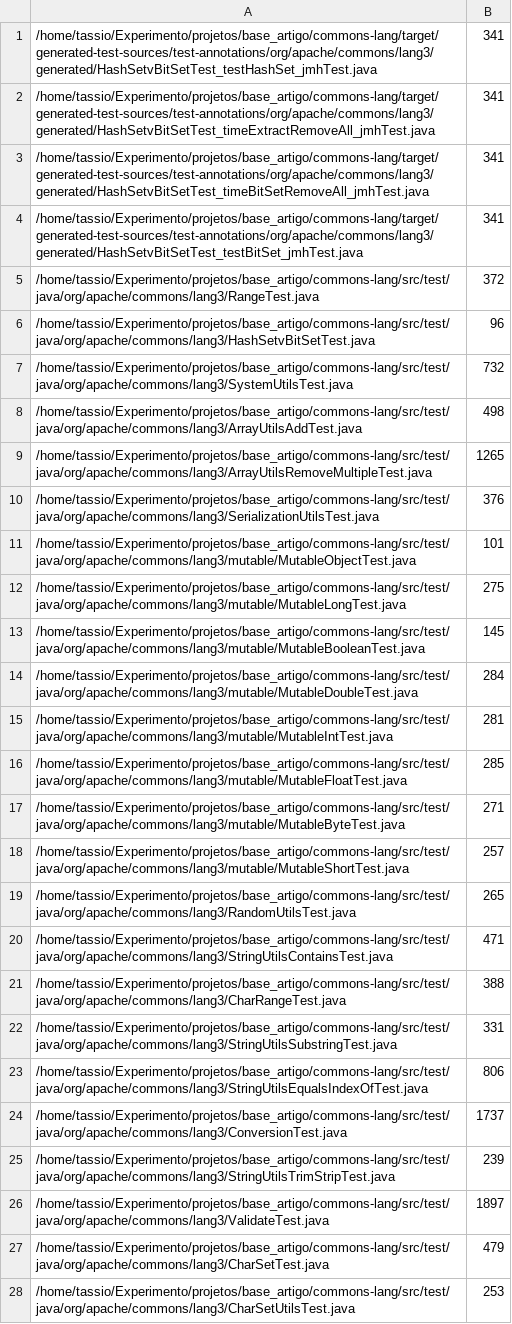
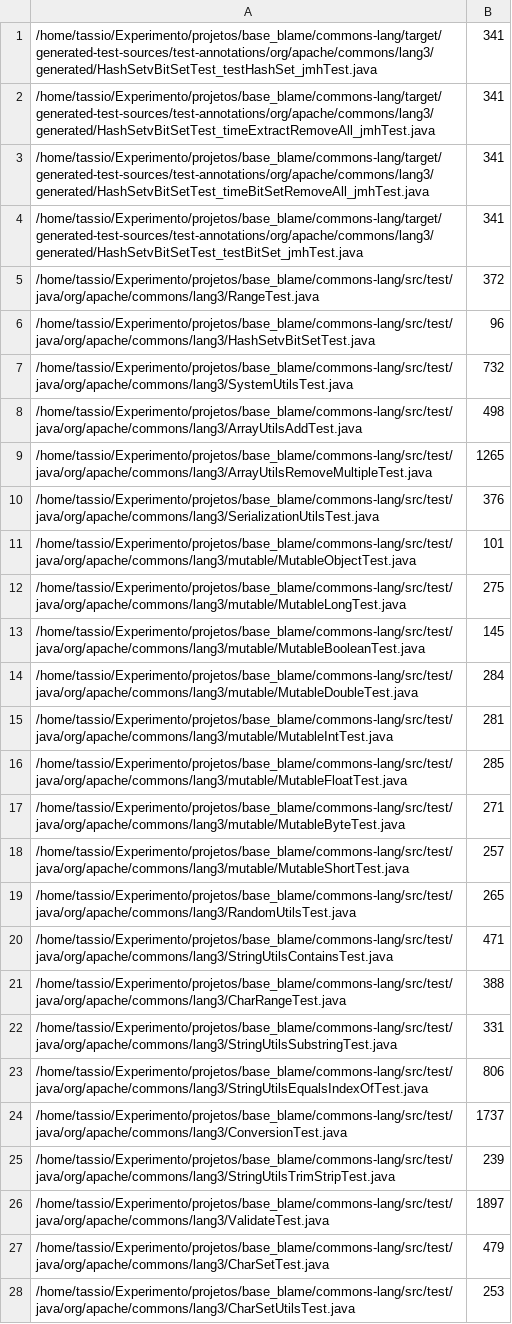
Before and after one commit to arieslab/jnose, a CSV file: src/main/webapp/reports/commons-lan_TestFileDetection.csv, drawn as a sheet; only a part is shown; the diff covers the shown part only; the diff names each change by its address in the sheet, - before the commit and + after, or states it on an @@ line.

```diff
--- a/src/main/webapp/reports/commons-lan_TestFileDetection.csv
+++ b/src/main/webapp/reports/commons-lan_TestFileDetection.csv
-A1: /home/tassio/Experimento/projetos/base_artigo/commons-lang/target/generated-test-sources/test-annotations/org/apache/commons/lang3/generated/HashSetvBitSetTest_testHashSet_jmhTest.java
+A1: /home/tassio/Experimento/projetos/base_blame/commons-lang/target/generated-test-sources/test-annotations/org/apache/commons/lang3/generated/HashSetvBitSetTest_testHashSet_jmhTest.java
-A2: /home/tassio/Experimento/projetos/base_artigo/commons-lang/target/generated-test-sources/test-annotations/org/apache/commons/lang3/generated/HashSetvBitSetTest_timeExtractRemoveAll_jmhTest.java
+A2: /home/tassio/Experimento/projetos/base_blame/commons-lang/target/generated-test-sources/test-annotations/org/apache/commons/lang3/generated/HashSetvBitSetTest_timeExtractRemoveAll_jmhTest.java
-A3: /home/tassio/Experimento/projetos/base_artigo/commons-lang/target/generated-test-sources/test-annotations/org/apache/commons/lang3/generated/HashSetvBitSetTest_timeBitSetRemoveAll_jmhTest.java
+A3: /home/tassio/Experimento/projetos/base_blame/commons-lang/target/generated-test-sources/test-annotations/org/apache/commons/lang3/generated/HashSetvBitSetTest_timeBitSetRemoveAll_jmhTest.java
-A4: /home/tassio/Experimento/projetos/base_artigo/commons-lang/target/generated-test-sources/test-annotations/org/apache/commons/lang3/generated/HashSetvBitSetTest_testBitSet_jmhTest.java
+A4: /home/tassio/Experimento/projetos/base_blame/commons-lang/target/generated-test-sources/test-annotations/org/apache/commons/lang3/generated/HashSetvBitSetTest_testBitSet_jmhTest.java
-A5: /home/tassio/Experimento/projetos/base_artigo/commons-lang/src/test/java/org/apache/commons/lang3/RangeTest.java
+A5: /home/tassio/Experimento/projetos/base_blame/commons-lang/src/test/java/org/apache/commons/lang3/RangeTest.java
-A6: /home/tassio/Experimento/projetos/base_artigo/commons-lang/src/test/java/org/apache/commons/lang3/HashSetvBitSetTest.java
+A6: /home/tassio/Experimento/projetos/base_blame/commons-lang/src/test/java/org/apache/commons/lang3/HashSetvBitSetTest.java
-A7: /home/tassio/Experimento/projetos/base_artigo/commons-lang/src/test/java/org/apache/commons/lang3/SystemUtilsTest.java
+A7: /home/tassio/Experimento/projetos/base_blame/commons-lang/src/test/java/org/apache/commons/lang3/SystemUtilsTest.java
-A8: /home/tassio/Experimento/projetos/base_artigo/commons-lang/src/test/java/org/apache/commons/lang3/ArrayUtilsAddTest.java
+A8: /home/tassio/Experimento/projetos/base_blame/commons-lang/src/test/java/org/apache/commons/lang3/ArrayUtilsAddTest.java
-A9: /home/tassio/Experimento/projetos/base_artigo/commons-lang/src/test/java/org/apache/commons/lang3/ArrayUtilsRemoveMultipleTest.java
+A9: /home/tassio/Experimento/projetos/base_blame/commons-lang/src/test/java/org/apache/commons/lang3/ArrayUtilsRemoveMultipleTest.java
-A10: /home/tassio/Experimento/projetos/base_artigo/commons-lang/src/test/java/org/apache/commons/lang3/SerializationUtilsTest.java
+A10: /home/tassio/Experimento/projetos/base_blame/commons-lang/src/test/java/org/apache/commons/lang3/SerializationUtilsTest.java
-A11: /home/tassio/Experimento/projetos/base_artigo/commons-lang/src/test/java/org/apache/commons/lang3/mutable/MutableObjectTest.java
+A11: /home/tassio/Experimento/projetos/base_blame/commons-lang/src/test/java/org/apache/commons/lang3/mutable/MutableObjectTest.java
-A12: /home/tassio/Experimento/projetos/base_artigo/commons-lang/src/test/java/org/apache/commons/lang3/mutable/MutableLongTest.java
+A12: /home/tassio/Experimento/projetos/base_blame/commons-lang/src/test/java/org/apache/commons/lang3/mutable/MutableLongTest.java
-A13: /home/tassio/Experimento/projetos/base_artigo/commons-lang/src/test/java/org/apache/commons/lang3/mutable/MutableBooleanTest.java
+A13: /home/tassio/Experimento/projetos/base_blame/commons-lang/src/test/java/org/apache/commons/lang3/mutable/MutableBooleanTest.java
-A14: /home/tassio/Experimento/projetos/base_artigo/commons-lang/src/test/java/org/apache/commons/lang3/mutable/MutableDoubleTest.java
+A14: /home/tassio/Experimento/projetos/base_blame/commons-lang/src/test/java/org/apache/commons/lang3/mutable/MutableDoubleTest.java
-A15: /home/tassio/Experimento/projetos/base_artigo/commons-lang/src/test/java/org/apache/commons/lang3/mutable/MutableIntTest.java
+A15: /home/tassio/Experimento/projetos/base_blame/commons-lang/src/test/java/org/apache/commons/lang3/mutable/MutableIntTest.java
-A16: /home/tassio/Experimento/projetos/base_artigo/commons-lang/src/test/java/org/apache/commons/lang3/mutable/MutableFloatTest.java
+A16: /home/tassio/Experimento/projetos/base_blame/commons-lang/src/test/java/org/apache/commons/lang3/mutable/MutableFloatTest.java
-A17: /home/tassio/Experimento/projetos/base_artigo/commons-lang/src/test/java/org/apache/commons/lang3/mutable/MutableByteTest.java
+A17: /home/tassio/Experimento/projetos/base_blame/commons-lang/src/test/java/org/apache/commons/lang3/mutable/MutableByteTest.java
-A18: /home/tassio/Experimento/projetos/base_artigo/commons-lang/src/test/java/org/apache/commons/lang3/mutable/MutableShortTest.java
+A18: /home/tassio/Experimento/projetos/base_blame/commons-lang/src/test/java/org/apache/commons/lang3/mutable/MutableShortTest.java
-A19: /home/tassio/Experimento/projetos/base_artigo/commons-lang/src/test/java/org/apache/commons/lang3/RandomUtilsTest.java
+A19: /home/tassio/Experimento/projetos/base_blame/commons-lang/src/test/java/org/apache/commons/lang3/RandomUtilsTest.java
-A20: /home/tassio/Experimento/projetos/base_artigo/commons-lang/src/test/java/org/apache/commons/lang3/StringUtilsContainsTest.java
+A20: /home/tassio/Experimento/projetos/base_blame/commons-lang/src/test/java/org/apache/commons/lang3/StringUtilsContainsTest.java
-A21: /home/tassio/Experimento/projetos/base_artigo/commons-lang/src/test/java/org/apache/commons/lang3/CharRangeTest.java
+A21: /home/tassio/Experimento/projetos/base_blame/commons-lang/src/test/java/org/apache/commons/lang3/CharRangeTest.java
-A22: /home/tassio/Experimento/projetos/base_artigo/commons-lang/src/test/java/org/apache/commons/lang3/StringUtilsSubstringTest.java
+A22: /home/tassio/Experimento/projetos/base_blame/commons-lang/src/test/java/org/apache/commons/lang3/StringUtilsSubstringTest.java
-A23: /home/tassio/Experimento/projetos/base_artigo/commons-lang/src/test/java/org/apache/commons/lang3/StringUtilsEqualsIndexOfTest.java
+A23: /home/tassio/Experimento/projetos/base_blame/commons-lang/src/test/java/org/apache/commons/lang3/StringUtilsEqualsIndexOfTest.java
-A24: /home/tassio/Experimento/projetos/base_artigo/commons-lang/src/test/java/org/apache/commons/lang3/ConversionTest.java
+A24: /home/tassio/Experimento/projetos/base_blame/commons-lang/src/test/java/org/apache/commons/lang3/ConversionTest.java
-A25: /home/tassio/Experimento/projetos/base_artigo/commons-lang/src/test/java/org/apache/commons/lang3/StringUtilsTrimStripTest.java
+A25: /home/tassio/Experimento/projetos/base_blame/commons-lang/src/test/java/org/apache/commons/lang3/StringUtilsTrimStripTest.java
-A26: /home/tassio/Experimento/projetos/base_artigo/commons-lang/src/test/java/org/apache/commons/lang3/ValidateTest.java
+A26: /home/tassio/Experimento/projetos/base_blame/commons-lang/src/test/java/org/apache/commons/lang3/ValidateTest.java
-A27: /home/tassio/Experimento/projetos/base_artigo/commons-lang/src/test/java/org/apache/commons/lang3/CharSetTest.java
+A27: /home/tassio/Experimento/projetos/base_blame/commons-lang/src/test/java/org/apache/commons/lang3/CharSetTest.java
-A28: /home/tassio/Experimento/projetos/base_artigo/commons-lang/src/test/java/org/apache/commons/lang3/CharSetUtilsTest.java
+A28: /home/tassio/Experimento/projetos/base_blame/commons-lang/src/test/java/org/apache/commons/lang3/CharSetUtilsTest.java
```
Also changed, not shown: 137 edited cells elsewhere in this file, 2 other files.
